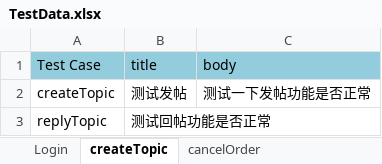
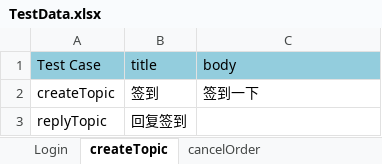
Before and after one commit to wendy2014/Dagger, an Excel workbook: data/TestData.xlsx, sheet createTopic, drawn as a sheet; values as stored, in another font and other column widths than the file's, no borders; the diff names each change by its address in the sheet, - before the commit and + after, or states it on an @@ line.

Commit message:
update TopicTest data

```diff
--- a/data/TestData.xlsx (sheet createTopic)
+++ b/data/TestData.xlsx (sheet createTopic)
-B2 (title): 测试发帖
+B2 (title): 签到
-C2 (body): 测试一下发帖功能是否正常
+C2 (body): 签到一下
-B3 (title): 测试回帖功能是否正常
+B3 (title): 回复签到
```
Also changed, not shown: 4 other files.
